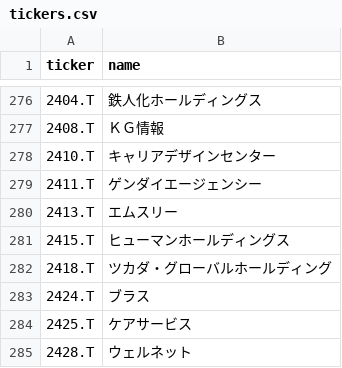
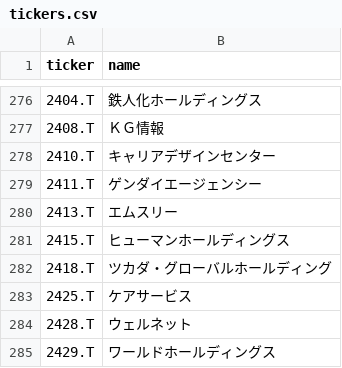
Before and after one commit to naoyann3/long-term-screener, a CSV file: tickers.csv, drawn as a sheet; only a part is shown, gaps mark what is left out; the shorter side is filled out with more unchanged rows.

```diff
--- a/tickers.csv
+++ b/tickers.csv
@@ -282,3 +282,2 @@
 2418.T,ツカダ・グローバルホールディング
-2424.T,ブラス
 2425.T,ケアサービス
```
Also changed, not shown: long_term_tracking.csv.
